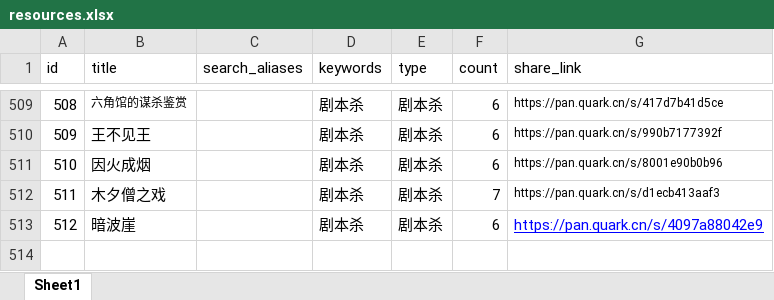
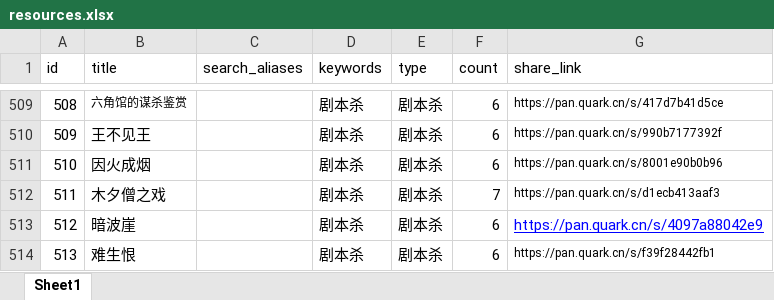
Before and after one commit to weiyingjun122/quark-dynamic, an Excel workbook: resources.xlsx, sheet Sheet1, drawn as a sheet; only a part is shown, gaps mark what is left out; values as stored, in another font and other column widths than the file's, no borders; the diff names each change by its address in the sheet, - before the commit and + after, or states it on an @@ line.

```diff
--- a/resources.xlsx (sheet Sheet1)
+++ b/resources.xlsx (sheet Sheet1)
+row 514: 513 | 难生恨 |  | 剧本杀 | 剧本杀 | 6 | https://pan.quark.cn/s/f39f28442fb1
```
Also changed, not shown: update.xlsx.
